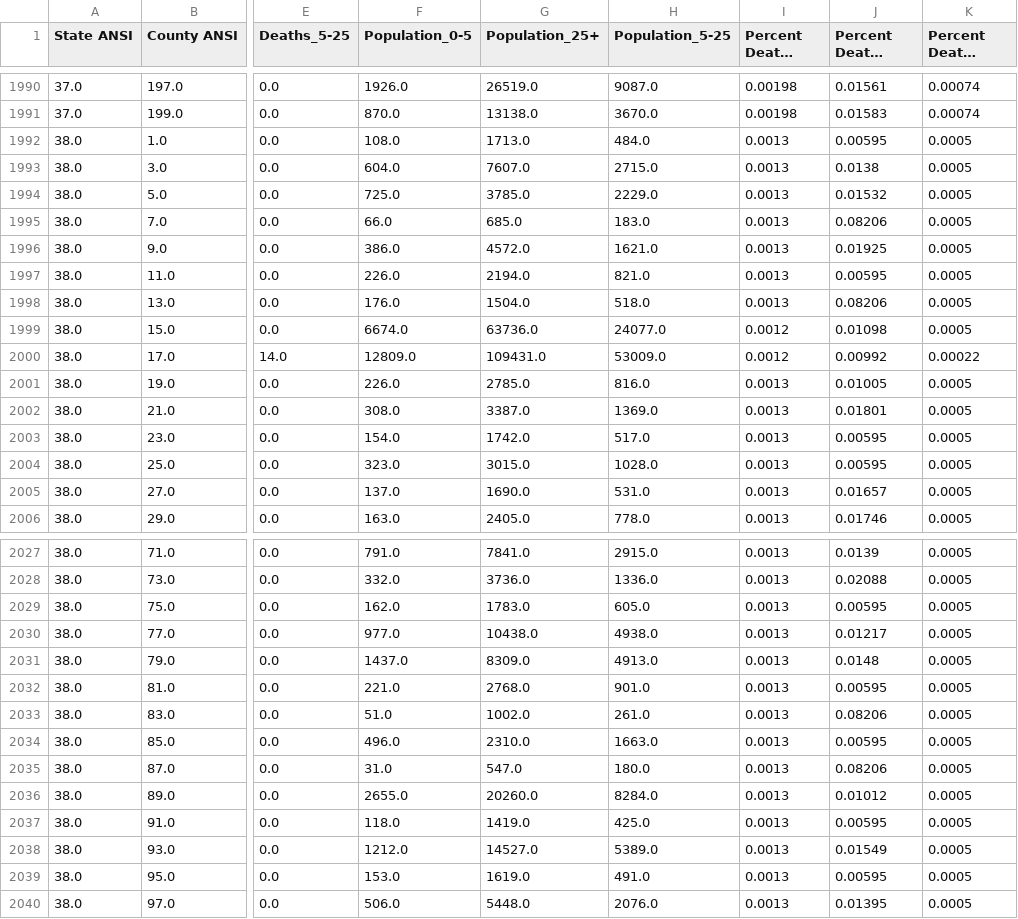
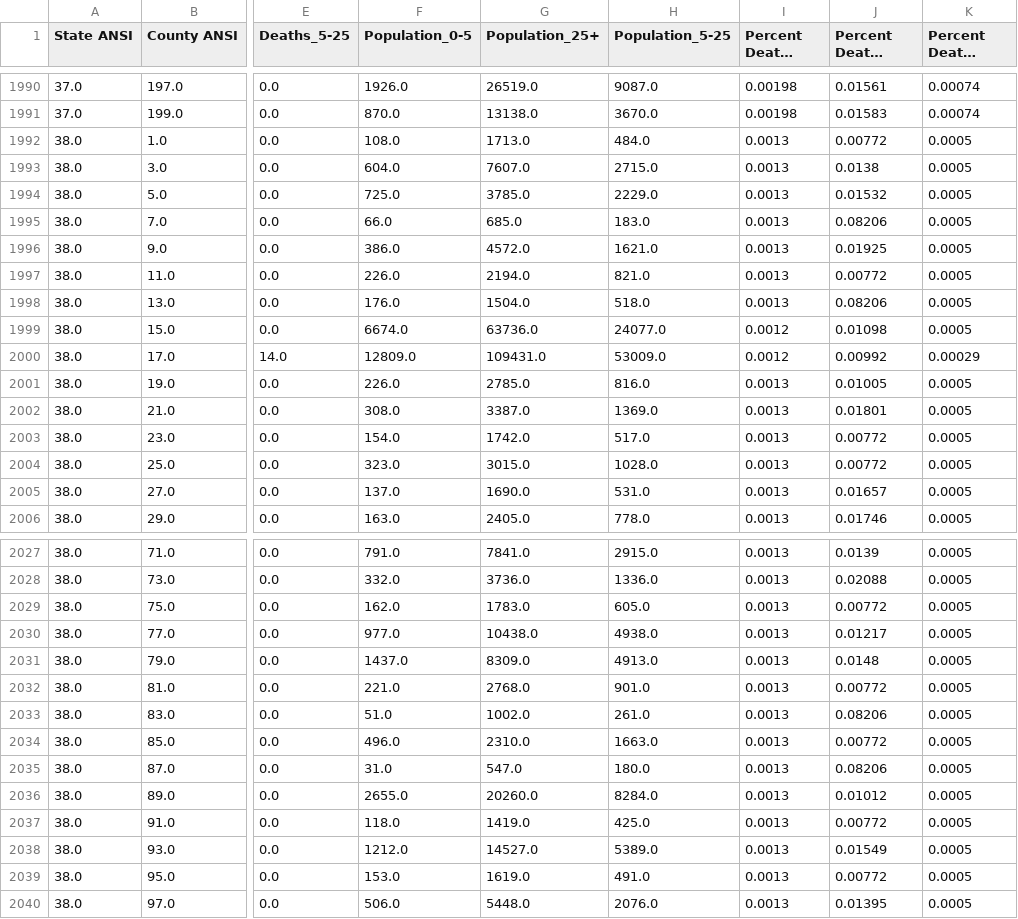
Before and after one commit to mit-jp/climate-risk-data-cleaning, a CSV file: Parsed data/All Cause Mortality with estimates.csv, drawn as a sheet; only a part is shown, gaps mark what is left out; long unchanged cells end in …; the diff covers the shown part only; the diff names each change by its address in the sheet, - before the commit and + after, or states it on an @@ line.

```diff
--- a/Parsed data/All Cause Mortality with estimates.csv
+++ b/Parsed data/All Cause Mortality with estimates.csv
-J1992 (Percent Deaths 25+): 0.00595
+J1992 (Percent Deaths 25+): 0.00772
-J1997 (Percent Deaths 25+): 0.00595
+J1997 (Percent Deaths 25+): 0.00772
-K2000 (Percent Deaths 5-25): 0.00022
+K2000 (Percent Deaths 5-25): 0.00029
-J2003:J2004 (Percent Deaths 25+): 0.00595
+J2003:J2004 (Percent Deaths 25+): 0.00772
-J2029 (Percent Deaths 25+): 0.00595
+J2029 (Percent Deaths 25+): 0.00772
-J2032 (Percent Deaths 25+): 0.00595
+J2032 (Percent Deaths 25+): 0.00772
-J2034 (Percent Deaths 25+): 0.00595
+J2034 (Percent Deaths 25+): 0.00772
-J2037 (Percent Deaths 25+): 0.00595
+J2037 (Percent Deaths 25+): 0.00772
-J2039 (Percent Deaths 25+): 0.00595
+J2039 (Percent Deaths 25+): 0.00772
```
Also changed, not shown: 73 edited cells elsewhere in this file, Parsed data/Circulatory Mortality with estimates.csv, Parsed data/Respiratory Mortality with estimates.csv, 4 other files.
